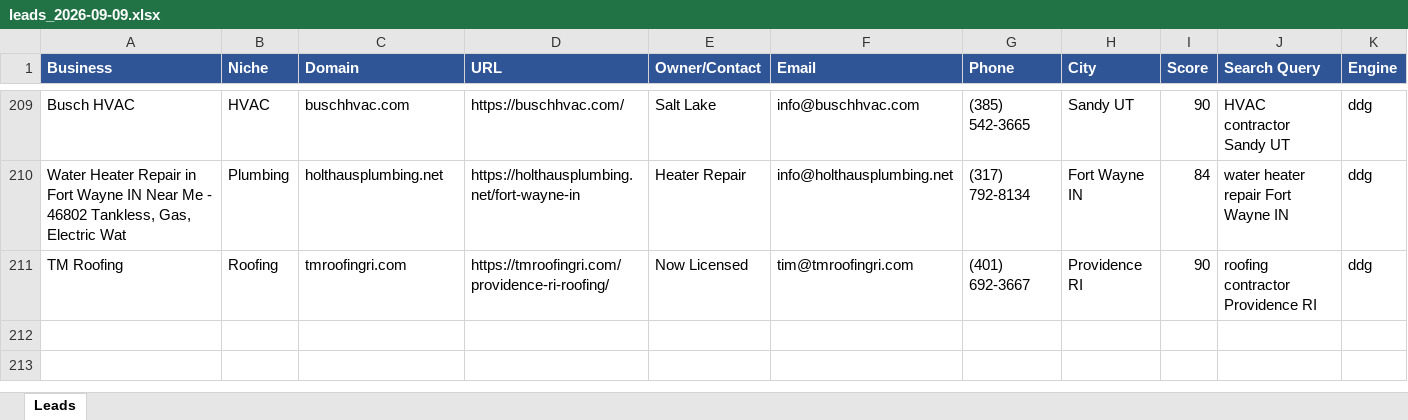
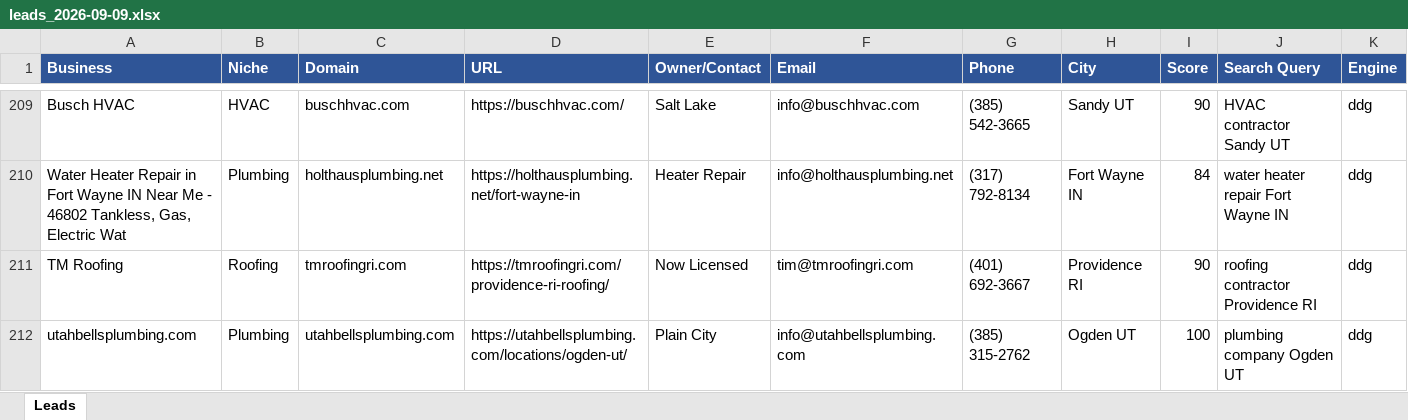
Before and after one commit to calvinbrink-create/Lead-Generation-, an Excel workbook: output/leads_2026-09-09.xlsx, sheet Leads, drawn as a sheet; only a part is shown, gaps mark what is left out; values as stored, in another font and other column widths than the file's, no borders; rows hold the shown columns only; the diff names each change by its address in the sheet, - before the commit and + after, or states it on an @@ line.

Commit message:
Leads: 2026-09-09 07:19 UTC (cycle 133)

```diff
--- a/output/leads_2026-09-09.xlsx (sheet Leads)
+++ b/output/leads_2026-09-09.xlsx (sheet Leads)
+row 212: utahbellsplumbing.com | Plumbing | utahbellsplumbing.com | https://utahbellsplumbing.com/locations/ogden-ut/ | Plain City | info@utahbellsplumbing.com | (385) 315-2762 | Ogden UT | 100 | plumbing company Ogden UT | ddg
```
Also changed, not shown: output/leads_master.xlsx, 1 other file.
